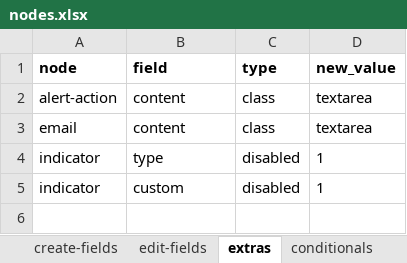
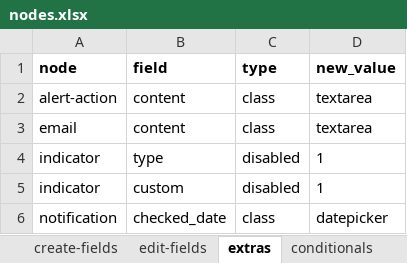
Before and after one commit to solunes/master, an Excel workbook: src/nodes.xlsx, sheet extras, drawn as a sheet; values as stored, in another font and other column widths than the file's, no borders; the diff names each change by its address in the sheet, - before the commit and + after, or states it on an @@ line.

```diff
--- a/src/nodes.xlsx (sheet extras)
+++ b/src/nodes.xlsx (sheet extras)
+row 6: notification | checked_date | class | datepicker
```
Also changed, not shown: sheet edit-fields, 14 other files.
